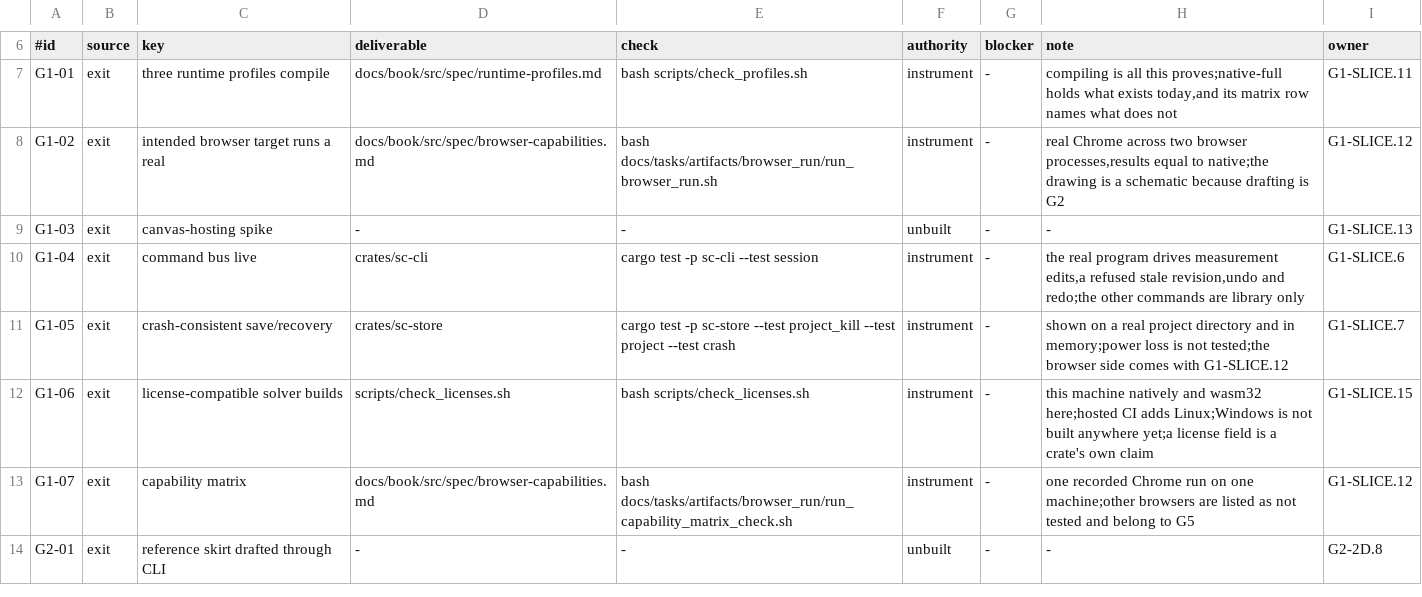
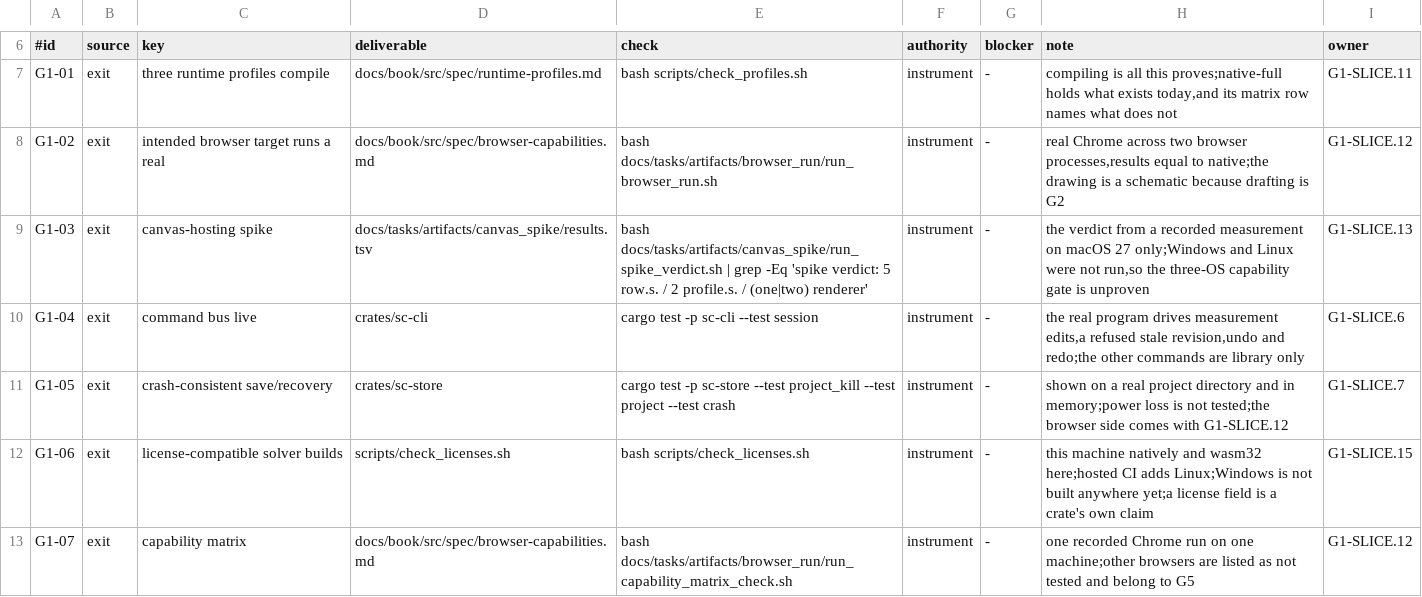
Before and after one commit to rdje/stitchcad, a TSV file: docs/tasks/artifacts/g0_exit/gate_exit_clauses.tsv, drawn as a sheet; only a part is shown, gaps mark what is left out; the shorter side is filled out with more unchanged rows.

```diff
--- a/docs/tasks/artifacts/g0_exit/gate_exit_clauses.tsv
+++ b/docs/tasks/artifacts/g0_exit/gate_exit_clauses.tsv
@@ -8,3 +8,3 @@ G1-01	exit	three runtime profiles compile	docs/book/src/spec/runtime-profiles.md
 G1-02	exit	intended browser target runs a real	docs/book/src/spec/browser-capabilities.md	bash docs/tasks/artifacts/browser_run/run_browser_run.sh	instrument	-	real Chrome across two browser processes,results equal to native;the drawing is a schematic because drafting is G2	G1-SLICE.12
-G1-03	exit	canvas-hosting spike	-	-	unbuilt	-	-	G1-SLICE.13
+G1-03	exit	canvas-hosting spike	docs/tasks/artifacts/canvas_spike/results.tsv	bash docs/tasks/artifacts/canvas_spike/run_spike_verdict.sh | grep -Eq 'spike verdict: 5 row.s. / 2 profile.s. / (one|two) renderer'	instrument	-	the verdict from a recorded measurement on macOS 27 only;Windows and Linux were not run,so the three-OS capability gate is unproven	G1-SLICE.13
 G1-04	exit	command bus live	crates/sc-cli	cargo test -p sc-cli --test session	instrument	-	the real program drives measurement edits,a refused stale revision,undo and redo;the other commands are library only	G1-SLICE.6
```
Also changed, not shown: docs/tasks/artifacts/canvas_spike/results.tsv, docs/tasks/artifacts/ci_environment/producer_entries.tsv, 21 other files.
